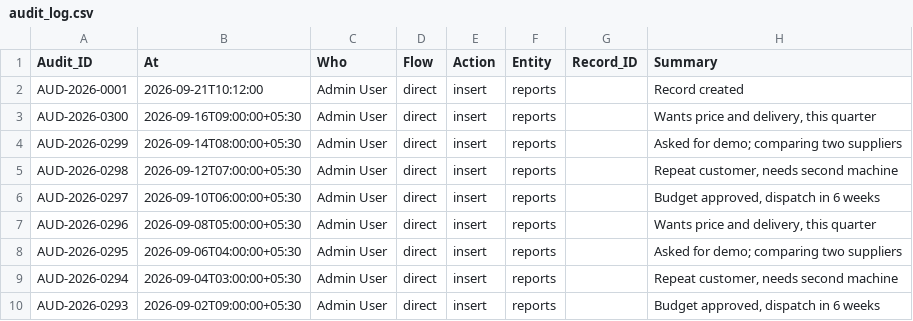
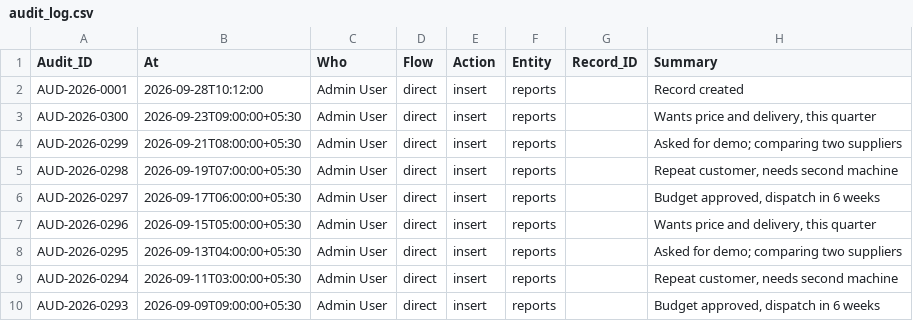
Before and after one commit to jigar-pucho-07/Market-intelligence-OS, a CSV file: app/db/seed/audit_log.csv, drawn as a sheet.

```diff
--- a/app/db/seed/audit_log.csv
+++ b/app/db/seed/audit_log.csv
@@ -1,10 +1,10 @@
 Audit_ID,At,Who,Flow,Action,Entity,Record_ID,Summary
-AUD-2026-0001,2026-09-21T10:12:00,Admin User,direct,insert,reports,,Record created
-AUD-2026-0300,2026-09-16T09:00:00+05:30,Admin User,direct,insert,reports,,"Wants price and delivery, this quarter"
-AUD-2026-0299,2026-09-14T08:00:00+05:30,Admin User,direct,insert,reports,,Asked for demo; comparing two suppliers
-AUD-2026-0298,2026-09-12T07:00:00+05:30,Admin User,direct,insert,reports,,"Repeat customer, needs second machine"
-AUD-2026-0297,2026-09-10T06:00:00+05:30,Admin User,direct,insert,reports,,"Budget approved, dispatch in 6 weeks"
-AUD-2026-0296,2026-09-08T05:00:00+05:30,Admin User,direct,insert,reports,,"Wants price and delivery, this quarter"
-AUD-2026-0295,2026-09-06T04:00:00+05:30,Admin User,direct,insert,reports,,Asked for demo; comparing two suppliers
-AUD-2026-0294,2026-09-04T03:00:00+05:30,Admin User,direct,insert,reports,,"Repeat customer, needs second machine"
-AUD-2026-0293,2026-09-02T09:00:00+05:30,Admin User,direct,insert,reports,,"Budget approved, dispatch in 6 weeks"
+AUD-2026-0001,2026-09-28T10:12:00,Admin User,direct,insert,reports,,Record created
+AUD-2026-0300,2026-09-23T09:00:00+05:30,Admin User,direct,insert,reports,,"Wants price and delivery, this quarter"
+AUD-2026-0299,2026-09-21T08:00:00+05:30,Admin User,direct,insert,reports,,Asked for demo; comparing two suppliers
+AUD-2026-0298,2026-09-19T07:00:00+05:30,Admin User,direct,insert,reports,,"Repeat customer, needs second machine"
+AUD-2026-0297,2026-09-17T06:00:00+05:30,Admin User,direct,insert,reports,,"Budget approved, dispatch in 6 weeks"
+AUD-2026-0296,2026-09-15T05:00:00+05:30,Admin User,direct,insert,reports,,"Wants price and delivery, this quarter"
+AUD-2026-0295,2026-09-13T04:00:00+05:30,Admin User,direct,insert,reports,,Asked for demo; comparing two suppliers
+AUD-2026-0294,2026-09-11T03:00:00+05:30,Admin User,direct,insert,reports,,"Repeat customer, needs second machine"
+AUD-2026-0293,2026-09-09T09:00:00+05:30,Admin User,direct,insert,reports,,"Budget approved, dispatch in 6 weeks"
```
Also changed, not shown: app/db/seed/deliveries.csv, app/db/seed/news_articles.csv, 44 other files.
